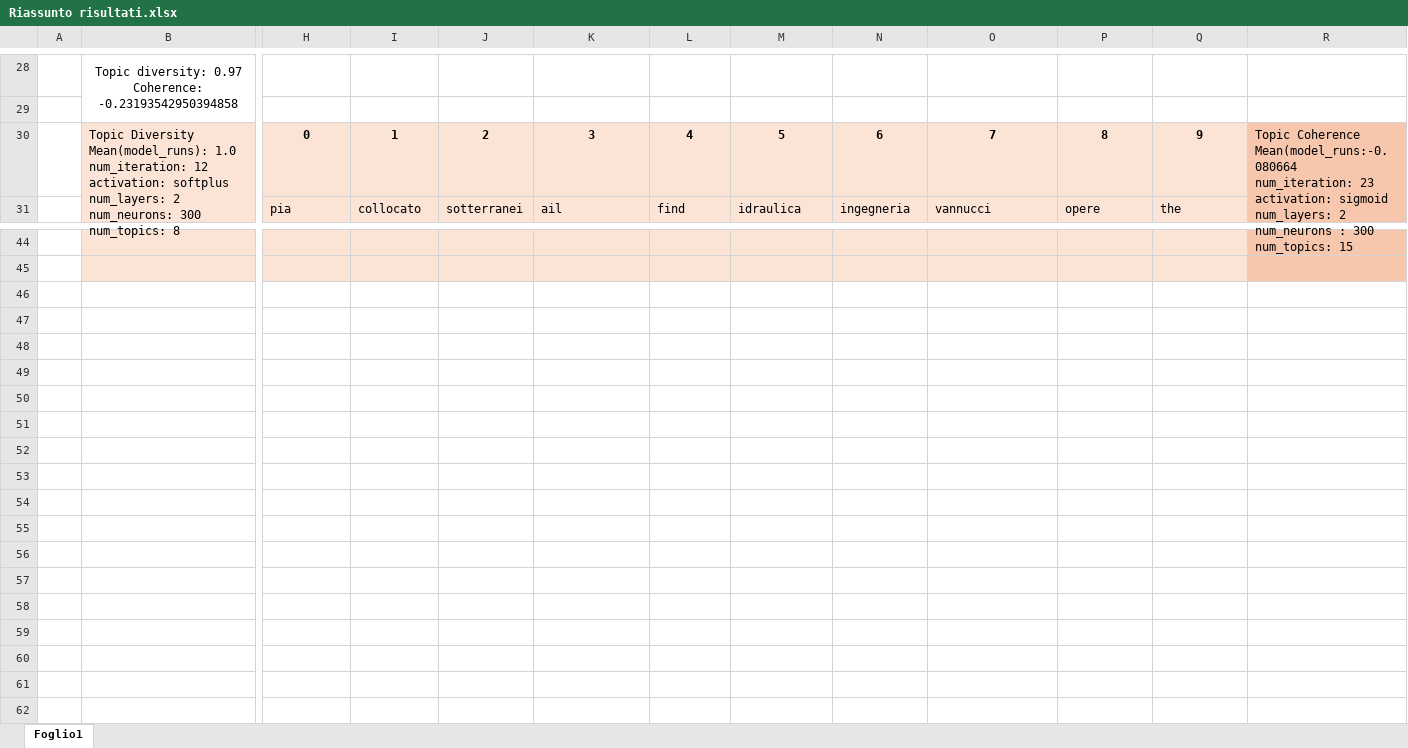
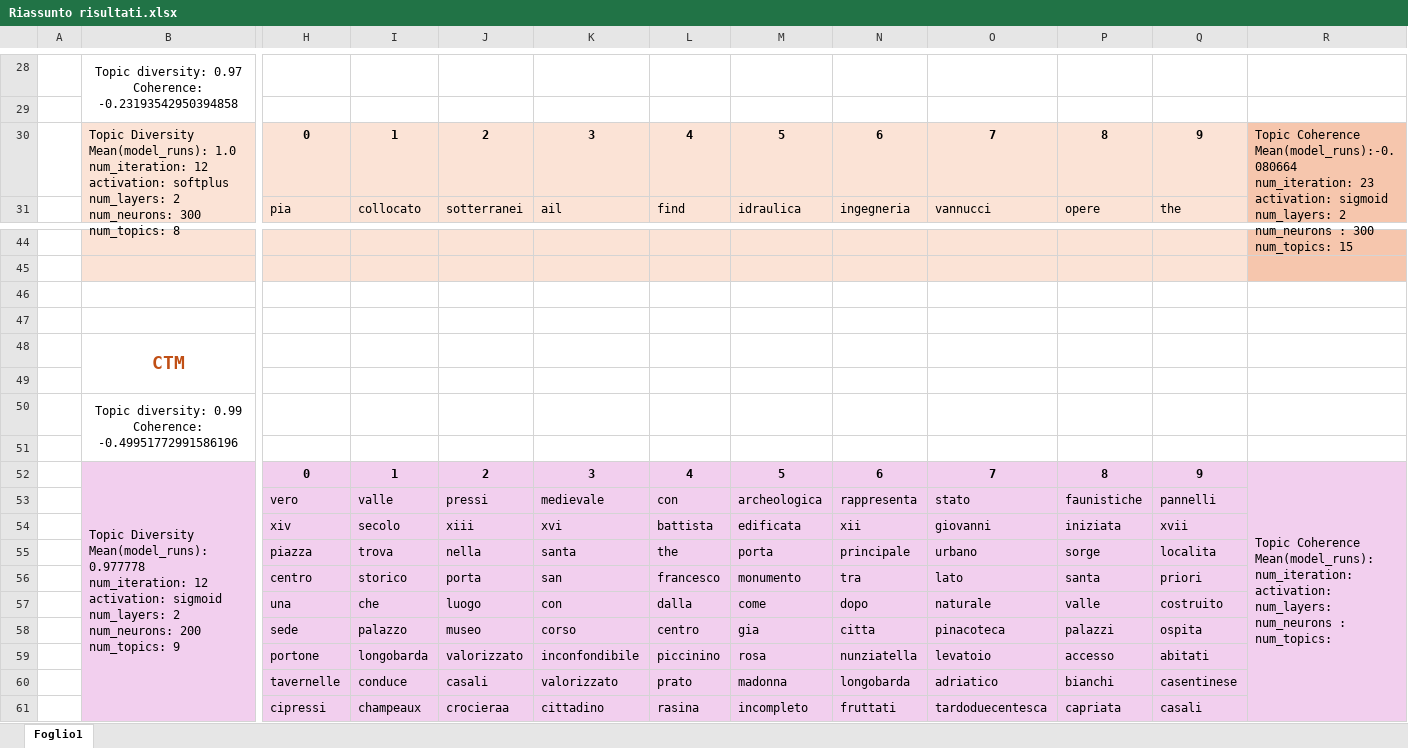
Before and after one commit to frapule20/PROJECTS, an Excel workbook: RASTA/Riassunto risultati.xlsx, sheet Foglio1, drawn as a sheet; only a part is shown, gaps mark what is left out; values as stored, in another font and other column widths than the file's, no borders; rows hold the shown columns only; ↵ is a line break in a cell; the diff names each change by its address in the sheet, - before the commit and + after, or states it on an @@ line.

```diff
--- a/RASTA/Riassunto risultati.xlsx (sheet Foglio1)
+++ b/RASTA/Riassunto risultati.xlsx (sheet Foglio1)
-R30: Topic Coherence ↵ Mean(model_runs:-0.080664 ↵ num_iteration: 23…
+R30: Topic Coherence ↵ Mean(model_runs):-0.080664 ↵ num_iteration: 23…
+row 46: (empty)
+row 47: (empty)
+row 48:  | CTM
+row 49: (empty)
+row 50:  | Topic diversity: 0.99 ↵ Coherence: -0.49951772991586196
+row 51: (empty)
+row 52:  | Topic Diversity Mean(model_runs): 0.977778 ↵ num_iteration: 12 ↵ activation: sigmoid ↵ num_layers: 2 ↵ num_neurons: 200 ↵ num_topics: 9 | 0 | 1 | 2 | 3 | 4 | 5 | 6 | 7 | 8 | 9 | Topic Coherence ↵ Mean(model_runs): ↵ num_iteration: ↵ activation: ↵ num_layers: ↵ num_neurons : ↵ num_topics:
+row 53:  |  | vero | valle | pressi | medievale | con | archeologica | rappresenta | stato | faunistiche | pannelli
+row 54:  |  | xiv | secolo | xiii | xvi | battista | edificata | xii | giovanni | iniziata | xvii
+row 55:  |  | piazza | trova | nella | santa | the | porta | principale | urbano | sorge | localita
+row 56:  |  | centro | storico | porta | san | francesco | monumento | tra | lato | santa | priori
+row 57:  |  | una | che | luogo | con | dalla | come | dopo | naturale | valle | costruito
+row 58:  |  | sede | palazzo | museo | corso | centro | gia | citta | pinacoteca | palazzi | ospita
+row 59:  |  | portone | longobarda | valorizzato | inconfondibile | piccinino | rosa | nunziatella | levatoio | accesso | abitati
+row 60:  |  | tavernelle | conduce | casali | valorizzato | prato | madonna | longobarda | adriatico | bianchi | casentinese
+row 61:  |  | cipressi | champeaux | crocieraa | cittadino | rasina | incompleto | fruttati | tardoduecentesca | capriata | casali
```
Also changed, not shown: RASTA/risultati/LDA/result_TD/topic-document-matrix.xlsx, RASTA/risultati/LDA/result_TD/topic_word_matrix.xlsx, 41 other files.
